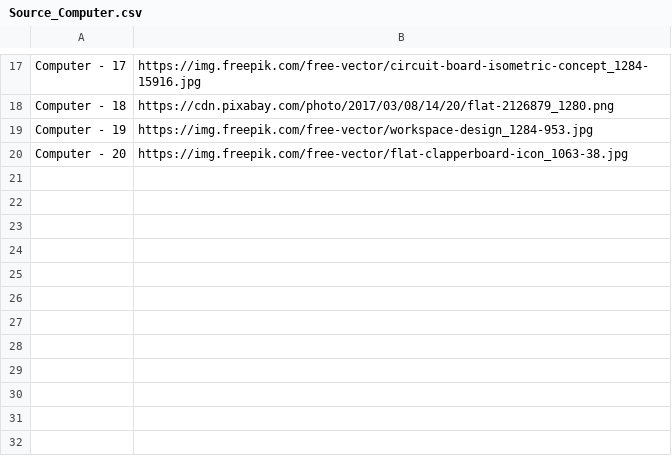
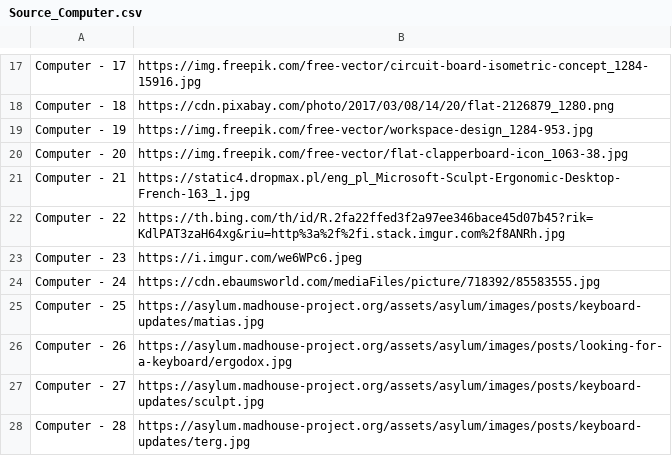
Before and after one commit to congvu-life/Free_Images, a CSV file: source/Source_Computer.csv, drawn as a sheet; only a part is shown, gaps mark what is left out; the diff names each change by its address in the sheet, - before the commit and + after, or states it on an @@ line.

```diff
--- a/source/Source_Computer.csv
+++ b/source/Source_Computer.csv
+row 21: Computer - 21 | https://static4.dropmax.pl/eng_pl_Microsoft-Sculpt-Ergonomic-Desktop-French-163_1.jpg
+row 22: Computer - 22 | https://th.bing.com/th/id/R.2fa22ffed3f2a97ee346bace45d07b45?rik=KdlPAT3zaH64xg&riu=http%3a%2f%2fi.stack.imgur.com%2f8ANRh.jpg
+row 23: Computer - 23 | https://i.imgur.com/we6WPc6.jpeg
+row 24: Computer - 24 | https://cdn.ebaumsworld.com/mediaFiles/picture/718392/85583555.jpg
+row 25: Computer - 25 | https://asylum.madhouse-project.org/assets/asylum/images/posts/keyboard-updates/matias.jpg
+row 26: Computer - 26 | https://asylum.madhouse-project.org/assets/asylum/images/posts/looking-for-a-keyboard/ergodox.jpg
+row 27: Computer - 27 | https://asylum.madhouse-project.org/assets/asylum/images/posts/keyboard-updates/sculpt.jpg
+row 28: Computer - 28 | https://asylum.madhouse-project.org/assets/asylum/images/posts/keyboard-updates/terg.jpg
```
Also changed, not shown: source/Source_Living_Online.csv, source/Source_People.csv.
